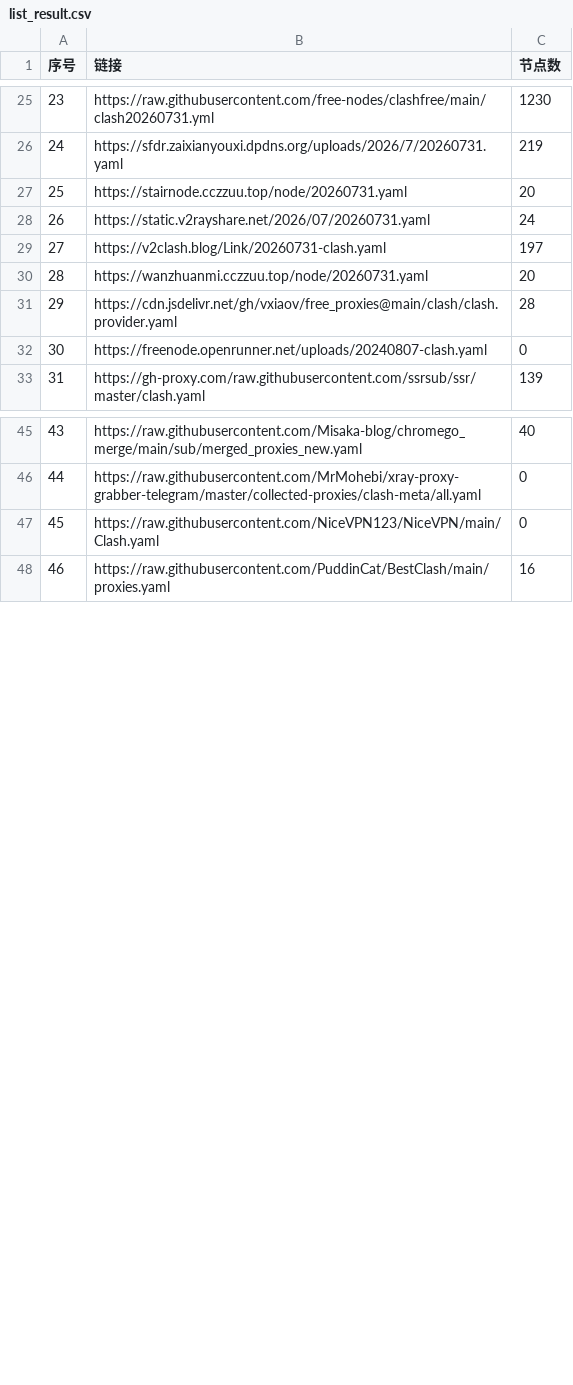
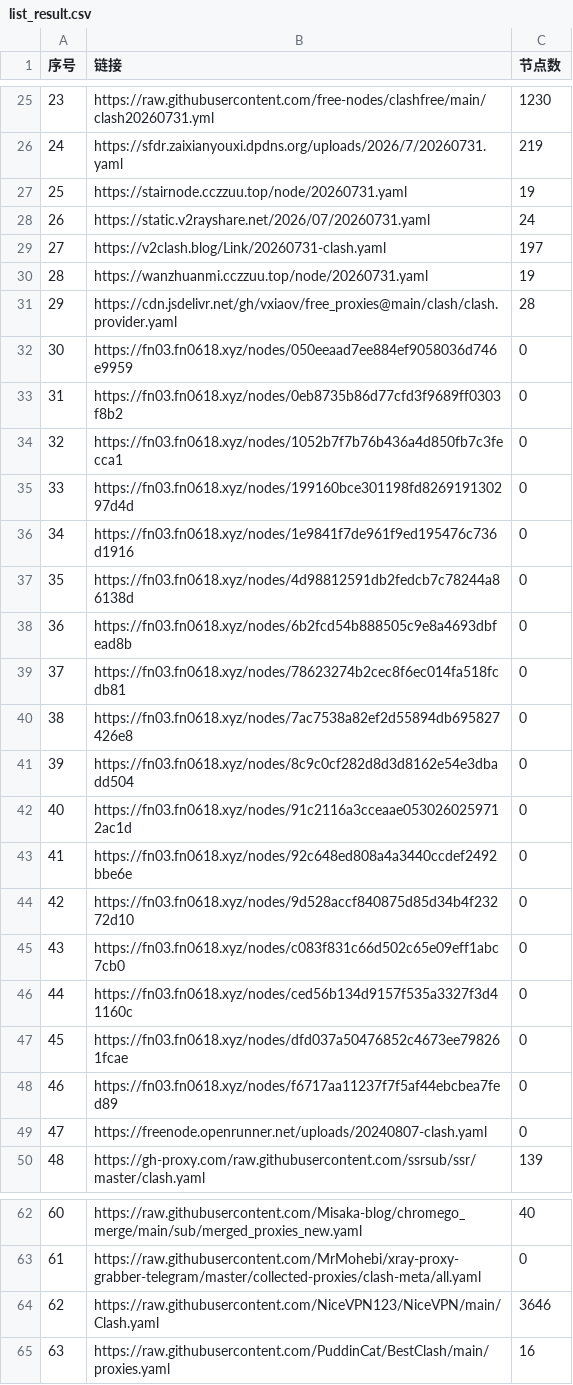
Before and after one commit to rrzt/NoMoreWalls, a CSV file: list_result.csv, drawn as a sheet; only a part is shown, gaps mark what is left out; addresses are those after the commit; the diff covers the shown part only; the diff names each change by its address in the sheet, - before the commit and + after, or states it on an @@ line.

```diff
--- a/list_result.csv
+++ b/list_result.csv
-C27 (节点数): 20
+C27 (节点数): 19
-C30 (节点数): 20
+C30 (节点数): 19
+row 32: 30 | https://fn03.fn0618.xyz/nodes/050eeaad7ee884ef9058036d746e9959 | 0
+row 33: 31 | https://fn03.fn0618.xyz/nodes/0eb8735b86d77cfd3f9689ff0303f8b2 | 0
+row 34: 32 | https://fn03.fn0618.xyz/nodes/1052b7f7b76b436a4d850fb7c3fecca1 | 0
+row 35: 33 | https://fn03.fn0618.xyz/nodes/199160bce301198fd826919130297d4d | 0
+row 36: 34 | https://fn03.fn0618.xyz/nodes/1e9841f7de961f9ed195476c736d1916 | 0
+row 37: 35 | https://fn03.fn0618.xyz/nodes/4d98812591db2fedcb7c78244a86138d | 0
+row 38: 36 | https://fn03.fn0618.xyz/nodes/6b2fcd54b888505c9e8a4693dbfead8b | 0
+row 39: 37 | https://fn03.fn0618.xyz/nodes/78623274b2cec8f6ec014fa518fcdb81 | 0
+row 40: 38 | https://fn03.fn0618.xyz/nodes/7ac7538a82ef2d55894db695827426e8 | 0
+row 41: 39 | https://fn03.fn0618.xyz/nodes/8c9c0cf282d8d3d8162e54e3dbadd504 | 0
+row 42: 40 | https://fn03.fn0618.xyz/nodes/91c2116a3cceaae0530260259712ac1d | 0
+row 43: 41 | https://fn03.fn0618.xyz/nodes/92c648ed808a4a3440ccdef2492bbe6e | 0
+row 44: 42 | https://fn03.fn0618.xyz/nodes/9d528accf840875d85d34b4f23272d10 | 0
+row 45: 43 | https://fn03.fn0618.xyz/nodes/c083f831c66d502c65e09eff1abc7cb0 | 0
+row 46: 44 | https://fn03.fn0618.xyz/nodes/ced56b134d9157f535a3327f3d41160c | 0
+row 47: 45 | https://fn03.fn0618.xyz/nodes/dfd037a50476852c4673ee798261fcae | 0
+row 48: 46 | https://fn03.fn0618.xyz/nodes/f6717aa11237f7f5af44ebcbea7fed89 | 0
@@ column A (序号) renumbered between rows 49 and 95 @@
-C64 (节点数): 0
+C64 (节点数): 3646
```
Also changed, not shown: 5 edited cells elsewhere in this file, 27 other files.
